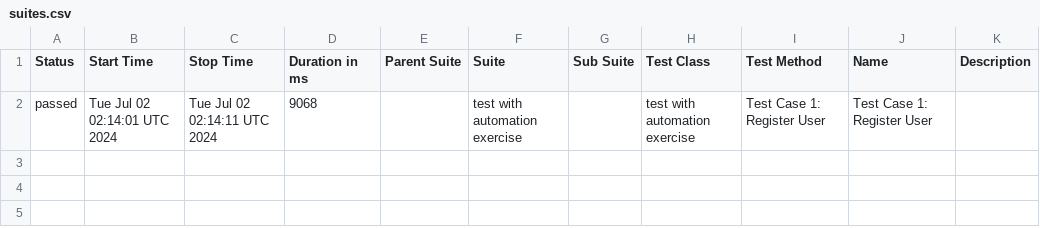
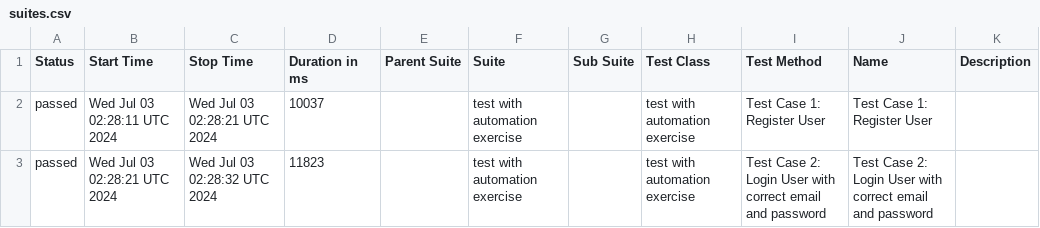
Before and after one commit to byCrismaria/automation-cypress, a CSV file: data/suites.csv, drawn as a sheet.

```diff
--- a/data/suites.csv
+++ b/data/suites.csv
@@ -1,2 +1,3 @@
 "Status","Start Time","Stop Time","Duration in ms","Parent Suite","Suite","Sub Suite","Test Class","Test Method","Name","Description"
-"passed","Tue Jul 02 02:14:01 UTC 2024","Tue Jul 02 02:14:11 UTC 2024","9068","","test with automation exercise ","","test with automation exercise ","Test Case 1: Register User","Test Case 1: Register User",""
+"passed","Wed Jul 03 02:28:11 UTC 2024","Wed Jul 03 02:28:21 UTC 2024","10037","","test with automation exercise ","","test with automation exercise ","Test Case 1: Register User","Test Case 1: Register User",""
+"passed","Wed Jul 03 02:28:21 UTC 2024","Wed Jul 03 02:28:32 UTC 2024","11823","","test with automation exercise ","","test with automation exercise ","Test Case 2: Login User with correct email and password","Test Case 2: Login User with correct email and password",""
```
Also changed, not shown: 24 other files.
